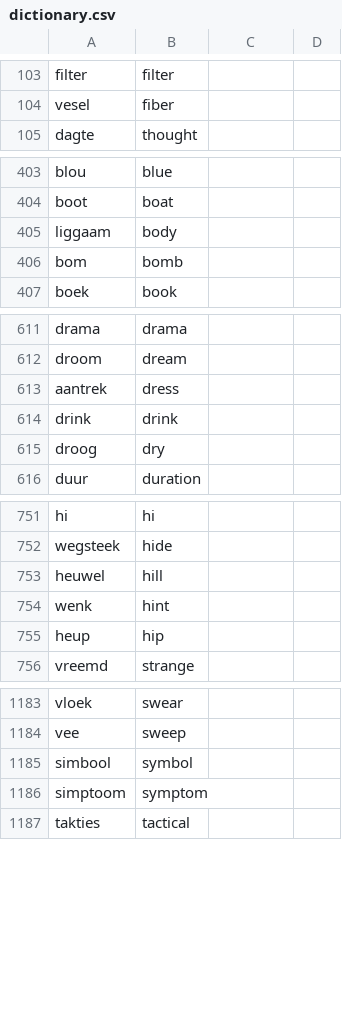
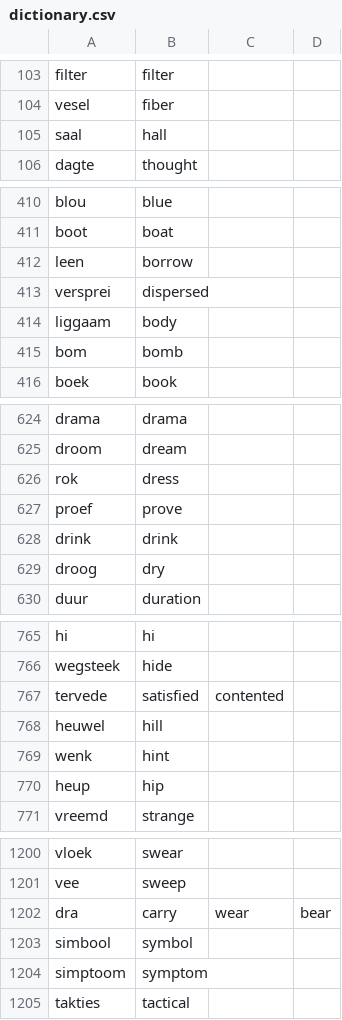
Before and after one commit to MikeSkoe/nut-taal, a CSV file: public/dictionary.csv, drawn as a sheet; only a part is shown, gaps mark what is left out; the diff covers the shown part only.

```diff
--- a/public/dictionary.csv
+++ b/public/dictionary.csv
@@ -104,2 +104,3 @@ filter,filter,,
 vesel,fiber,,
+saal,hall,,
 dagte,thought,,
@@ -404,2 +411,4 @@ blou,blue,,
 boot,boat,,
+leen,borrow,,
+versprei,dispersed,,
 liggaam,body,,
@@ -612,3 +625,4 @@ drama,drama,,
 droom,dream,,
-aantrek,dress,,
+rok,dress,,
+proef,prove,,
 drink,drink,,
@@ -752,2 +766,3 @@ hi,hi,,
 wegsteek,hide,,
+tervede,satisfied,contented
 heuwel,hill,,
@@ -1184,2 +1201,3 @@ vloek,swear,,
 vee,sweep,,
+dra,carry,wear,bear
 simbool,symbol,,
```
Also changed, not shown: 14 added rows, 1 removed row and 7 edited cells elsewhere in this file, 2 other files.
